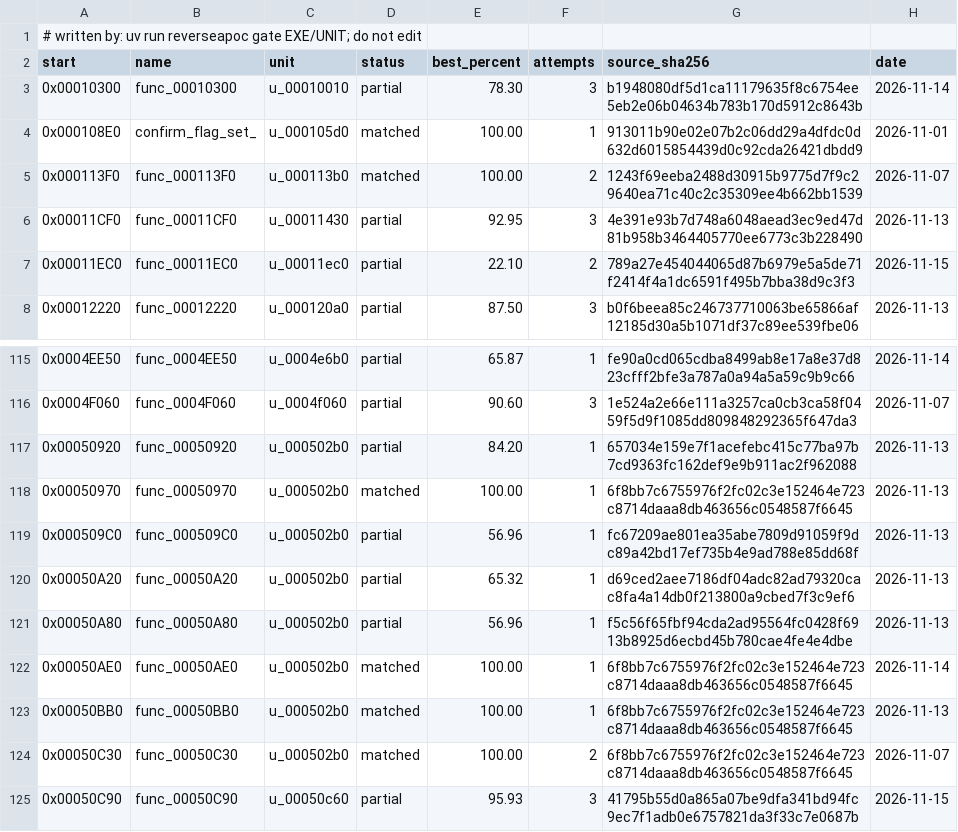
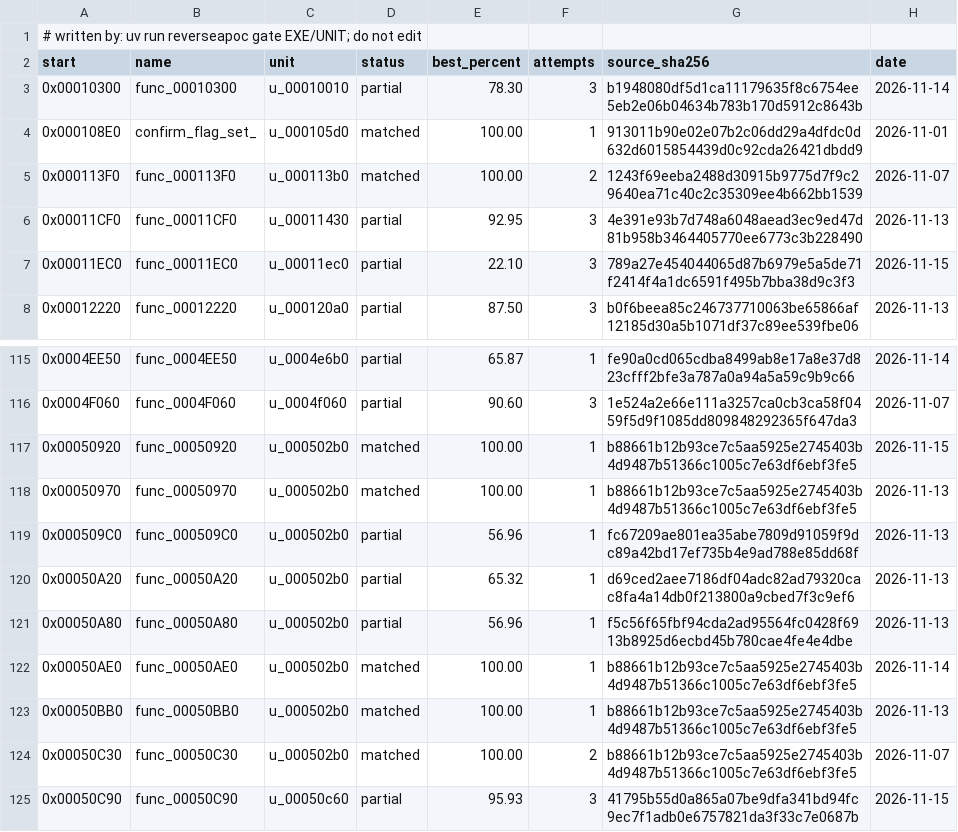
Before and after one commit to ayrtondenner/ReverseApoc, a CSV file: config/ufo2p/status.csv, drawn as a sheet; only a part is shown, gaps mark what is left out.

```diff
--- a/config/ufo2p/status.csv
+++ b/config/ufo2p/status.csv
@@ -6,3 +6,3 @@ start,name,unit,status,best_percent,attempts,source_sha256,date
 0x00011CF0,func_00011CF0,u_00011430,partial,92.95,3,4e391e93b7d748a6048aead3ec9ed47d81b958b3464405770ee6773c3b228490,2026-11-13
-0x00011EC0,func_00011EC0,u_00011ec0,partial,22.10,2,789a27e454044065d87b6979e5a5de71f2414f4a1dc6591f495b7bba38d9c3f3,2026-11-15
+0x00011EC0,func_00011EC0,u_00011ec0,partial,22.10,3,789a27e454044065d87b6979e5a5de71f2414f4a1dc6591f495b7bba38d9c3f3,2026-11-15
 0x00012220,func_00012220,u_000120a0,partial,87.50,3,b0f6beea85c246737710063be65866af12185d30a5b1071df37c89ee539fbe06,2026-11-13
@@ -116,4 +116,4 @@ start,name,unit,status,best_percent,attempts,source_sha256,date
 0x0004F060,func_0004F060,u_0004f060,partial,90.60,3,1e524a2e66e111a3257ca0cb3ca58f0459f5d9f1085dd809848292365f647da3,2026-11-07
-0x00050920,func_00050920,u_000502b0,partial,84.20,1,657034e159e7f1acefebc415c77ba97b7cd9363fc162def9e9b911ac2f962088,2026-11-13
-0x00050970,func_00050970,u_000502b0,matched,100.00,1,6f8bb7c6755976f2fc02c3e152464e723c8714daaa8db463656c0548587f6645,2026-11-13
+0x00050920,func_00050920,u_000502b0,matched,100.00,1,b88661b12b93ce7c5aa5925e2745403b4d9487b51366c1005c7e63df6ebf3fe5,2026-11-15
+0x00050970,func_00050970,u_000502b0,matched,100.00,1,b88661b12b93ce7c5aa5925e2745403b4d9487b51366c1005c7e63df6ebf3fe5,2026-11-13
 0x000509C0,func_000509C0,u_000502b0,partial,56.96,1,fc67209ae801ea35abe7809d91059f9dc89a42bd17ef735b4e9ad788e85dd68f,2026-11-13
@@ -121,5 +121,5 @@ start,name,unit,status,best_percent,attempts,source_sha256,date
 0x00050A80,func_00050A80,u_000502b0,partial,56.96,1,f5c56f65fbf94cda2ad95564fc0428f6913b8925d6ecbd45b780cae4fe4e4dbe,2026-11-13
-0x00050AE0,func_00050AE0,u_000502b0,matched,100.00,1,6f8bb7c6755976f2fc02c3e152464e723c8714daaa8db463656c0548587f6645,2026-11-14
-0x00050BB0,func_00050BB0,u_000502b0,matched,100.00,1,6f8bb7c6755976f2fc02c3e152464e723c8714daaa8db463656c0548587f6645,2026-11-13
-0x00050C30,func_00050C30,u_000502b0,matched,100.00,2,6f8bb7c6755976f2fc02c3e152464e723c8714daaa8db463656c0548587f6645,2026-11-07
+0x00050AE0,func_00050AE0,u_000502b0,matched,100.00,1,b88661b12b93ce7c5aa5925e2745403b4d9487b51366c1005c7e63df6ebf3fe5,2026-11-14
+0x00050BB0,func_00050BB0,u_000502b0,matched,100.00,1,b88661b12b93ce7c5aa5925e2745403b4d9487b51366c1005c7e63df6ebf3fe5,2026-11-13
+0x00050C30,func_00050C30,u_000502b0,matched,100.00,2,b88661b12b93ce7c5aa5925e2745403b4d9487b51366c1005c7e63df6ebf3fe5,2026-11-07
 0x00050C90,func_00050C90,u_00050c60,partial,95.93,3,41795b55d0a865a07be9dfa341bd94fc9ec7f1adb0e6757821da3f33c7e0687b,2026-11-15
```
Also changed, not shown: 3 other files.
